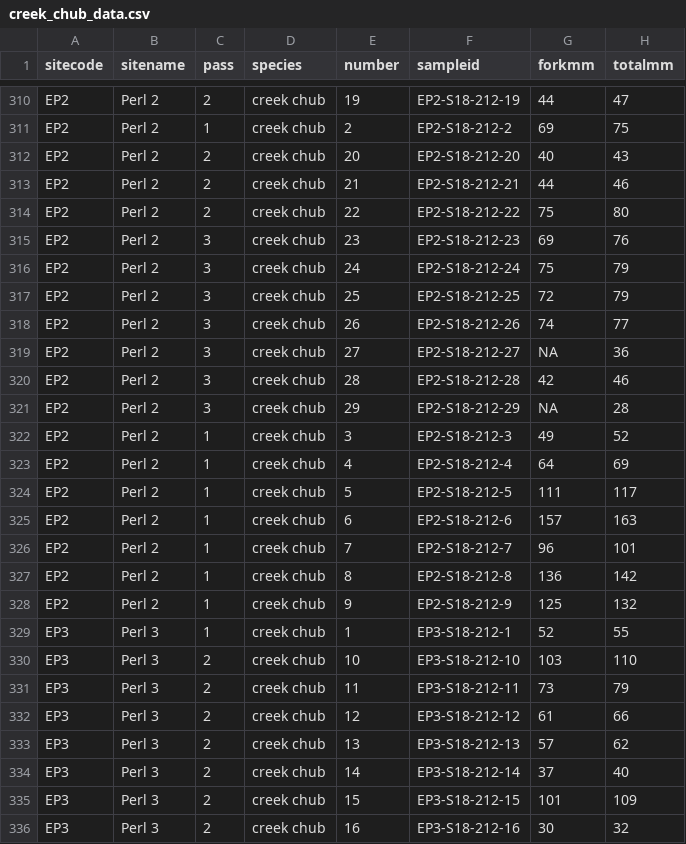
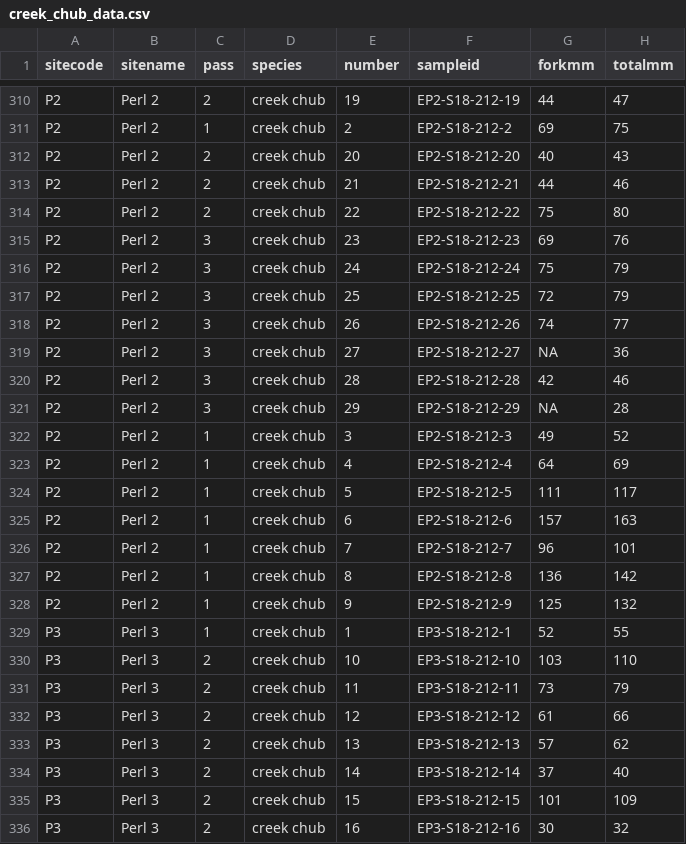
Before and after one commit to ejchampagne/emily_thesis, a CSV file: data/creek_chub_data.csv, drawn as a sheet; only a part is shown, gaps mark what is left out; the diff covers the shown part only; the diff names each change by its address in the sheet, - before the commit and + after, or states it on an @@ line.

```diff
--- a/data/creek_chub_data.csv
+++ b/data/creek_chub_data.csv
-A310:A328 (sitecode): EP2
+A310:A328 (sitecode): P2
-A329:A336 (sitecode): EP3
+A329:A336 (sitecode): P3
```
Also changed, not shown: 169 edited cells elsewhere in this file, data/2018carbonnitrogen.csv, data/2018fishwbulk.csv, 22 other files.
